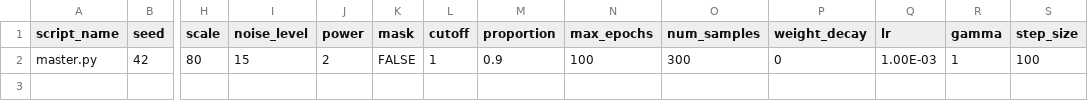
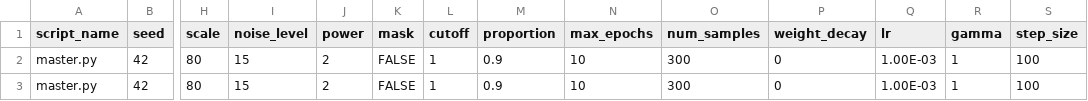
Before and after one commit to elizabethnewman/BayesianNNPlay, a CSV file: test.csv, drawn as a sheet; only a part is shown, gaps mark what is left out; rows hold the shown columns only; the diff names each change by its address in the sheet, - before the commit and + after, or states it on an @@ line.

```diff
--- a/test.csv
+++ b/test.csv
-N2 (max_epochs): 100
+N2 (max_epochs): 10
+row 3: master.py | 42 | 80 | 15 | 2 | FALSE | 1 | 0.9 | 10 | 300 | 0 | 1.00E-03 | 1 | 100
```
Also changed, not shown: 2 other files.
